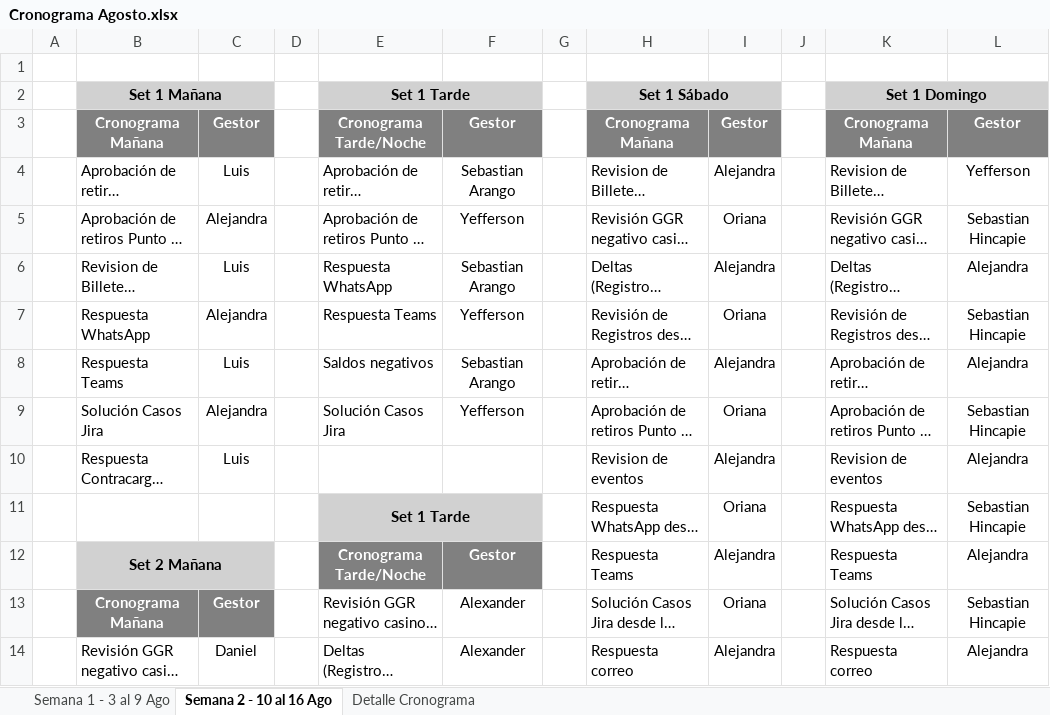
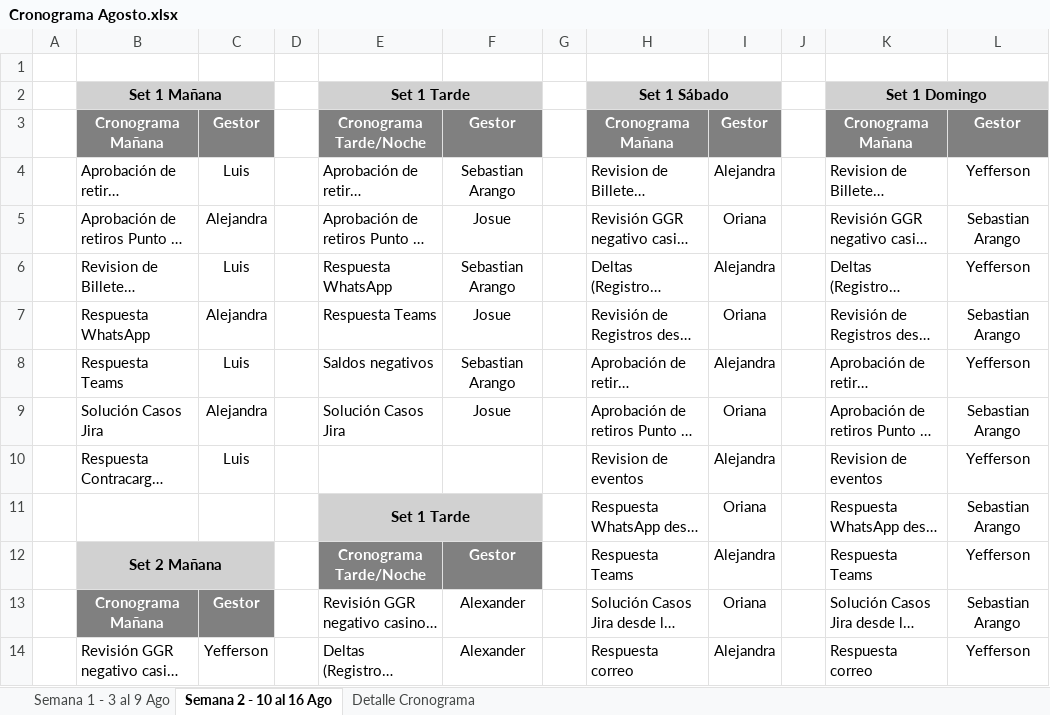
Before and after one commit to VirtualSoft026/riesgovirtualsoft, an Excel workbook: Cronograma de Tareas/Cronograma Agosto.xlsx, sheet Semana 2 - 10 al 16 Ago, drawn as a sheet; only a part is shown; long unchanged cells end in …; values as stored, in another font and other column widths than the file's, no borders; conditional formats not drawn; the diff covers the shown part only; the diff names each change by its address in the sheet, - before the commit and + after, or states it on an @@ line.

```diff
--- a/Cronograma de Tareas/Cronograma Agosto.xlsx (sheet Semana 2 - 10 al 16 Ago)
+++ b/Cronograma de Tareas/Cronograma Agosto.xlsx (sheet Semana 2 - 10 al 16 Ago)
-F5: Yefferson
+F5: Josue
-L5: Sebastian Hincapie
+L5: Sebastian Arango
-L6: Alejandra
+L6: Yefferson
-F7: Yefferson
+F7: Josue
-L7: Sebastian Hincapie
+L7: Sebastian Arango
-L8: Alejandra
+L8: Yefferson
-F9: Yefferson
+F9: Josue
-L9: Sebastian Hincapie
+L9: Sebastian Arango
-L10: Alejandra
+L10: Yefferson
-L11: Sebastian Hincapie
+L11: Sebastian Arango
-L12: Alejandra
+L12: Yefferson
-L13: Sebastian Hincapie
+L13: Sebastian Arango
-C14: Daniel
+C14: Yefferson
-L14: Alejandra
+L14: Yefferson
```
Also changed, not shown: 31 edited cells, cell formats and merged cells elsewhere in this sheet, sheet Semana 1 - 3 al 9 Ago, Horario/Horario 2026.xlsx, 1 other file.
